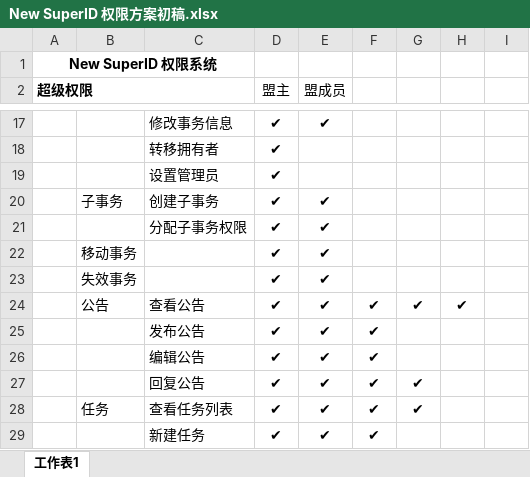
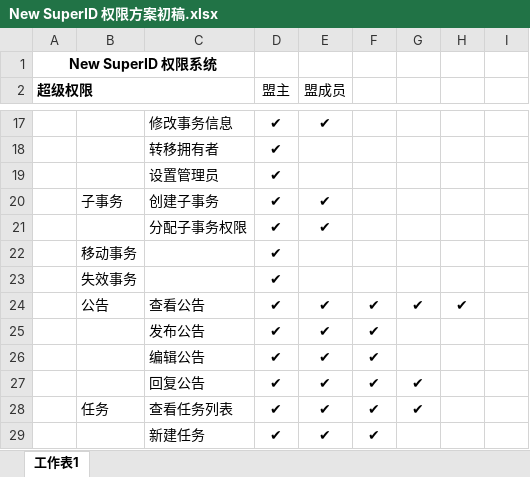
Before and after one commit to xmc1993/simu, an Excel workbook: 权限/New SuperID 权限方案初稿.xlsx, sheet 工作表1, drawn as a sheet; only a part is shown, gaps mark what is left out; values as stored, in another font and other column widths than the file's, no borders; charts and pictures not drawn; the diff names each change by its address in the sheet, - before the commit and + after, or states it on an @@ line.

```diff
--- a/权限/New SuperID 权限方案初稿.xlsx (sheet 工作表1)
+++ b/权限/New SuperID 权限方案初稿.xlsx (sheet 工作表1)
-E22:E23 (盟成员): ✔
+E22:E23 (盟成员): (empty)
```
Also changed, not shown: 12 other files.
